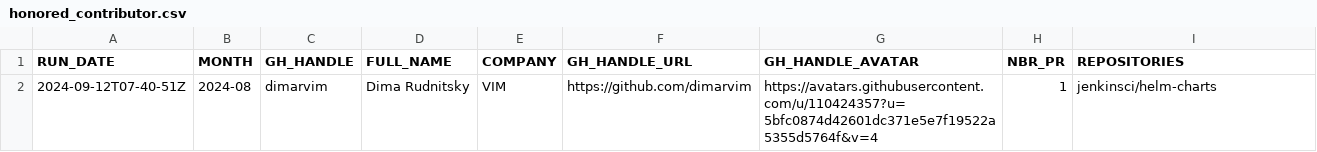
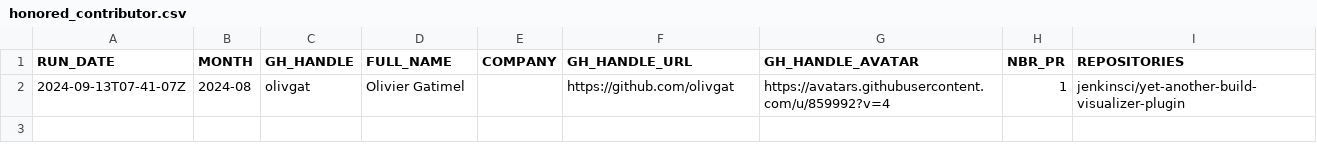
Before and after one commit to jmMeessen/jenkins-contribution-stats, a CSV file: data/honored_contributor.csv, drawn as a sheet; removed rows and columns are numbered as before the commit, all else as after; the diff names each change by its address in the sheet, - before the commit and + after, or states it on an @@ line.

```diff
--- a/data/honored_contributor.csv
+++ b/data/honored_contributor.csv
-row 2: 2024-09-12T07-40-51Z | 2024-08 | dimarvim | Dima Rudnitsky | VIM | https://github.com/dimarvim | https://avatars.githubusercontent.com/u/110424357?u=5bfc0874d42601dc371e5e7f19522a5355d5764f&v=4 | 1 | jenkinsci/helm-charts
+row 2: 2024-09-13T07-41-07Z | 2024-08 | olivgat | Olivier Gatimel |  | https://github.com/olivgat | https://avatars.githubusercontent.com/u/859992?v=4 | 1 | jenkinsci/yet-another-build-visualizer-plugin
```
